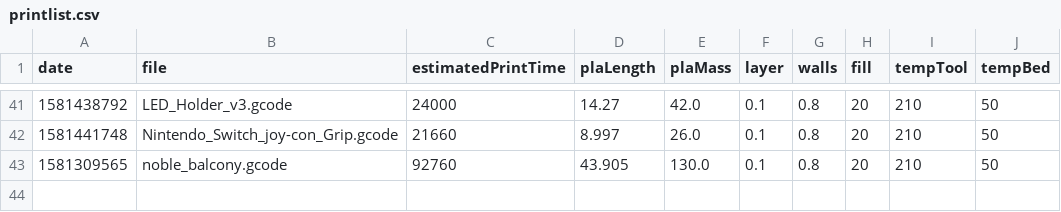
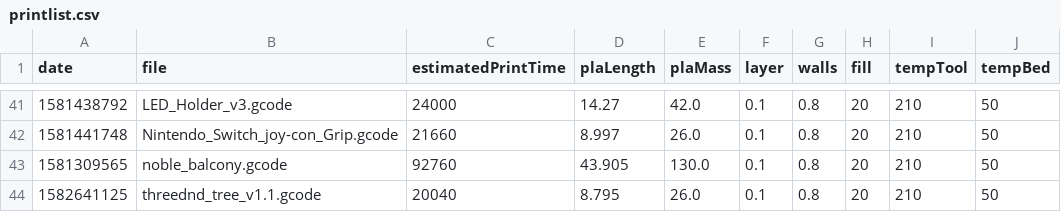
Before and after one commit to ryanadler/octopi, a CSV file: lookups/printlist.csv, drawn as a sheet; only a part is shown, gaps mark what is left out; the diff names each change by its address in the sheet, - before the commit and + after, or states it on an @@ line.

```diff
--- a/lookups/printlist.csv
+++ b/lookups/printlist.csv
+row 44: 1582641125 | threednd_tree_v1.1.gcode | 20040 | 8.795 | 26.0 | 0.1 | 0.8 | 20 | 210 | 50
```
Also changed, not shown: lookups/completedPrints.csv, 4 other files.
